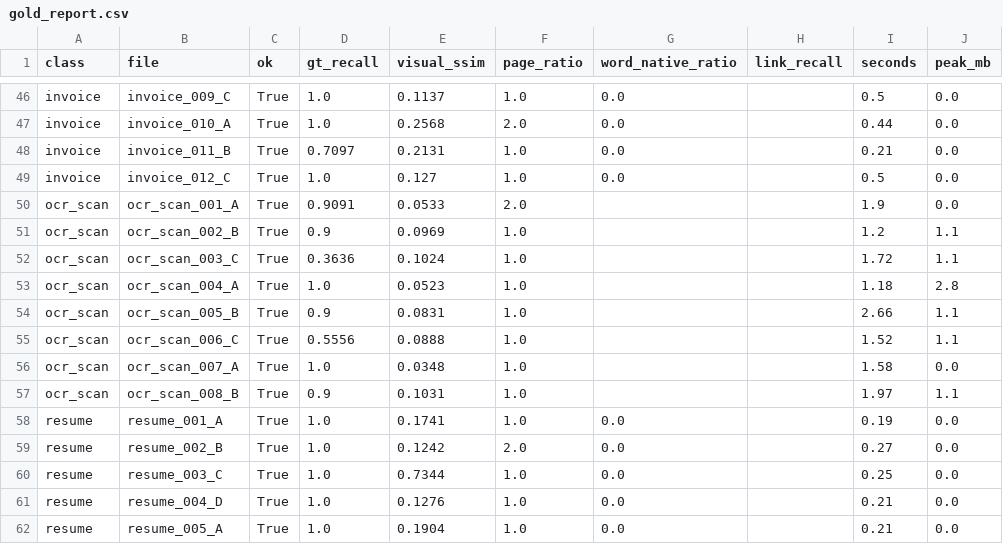
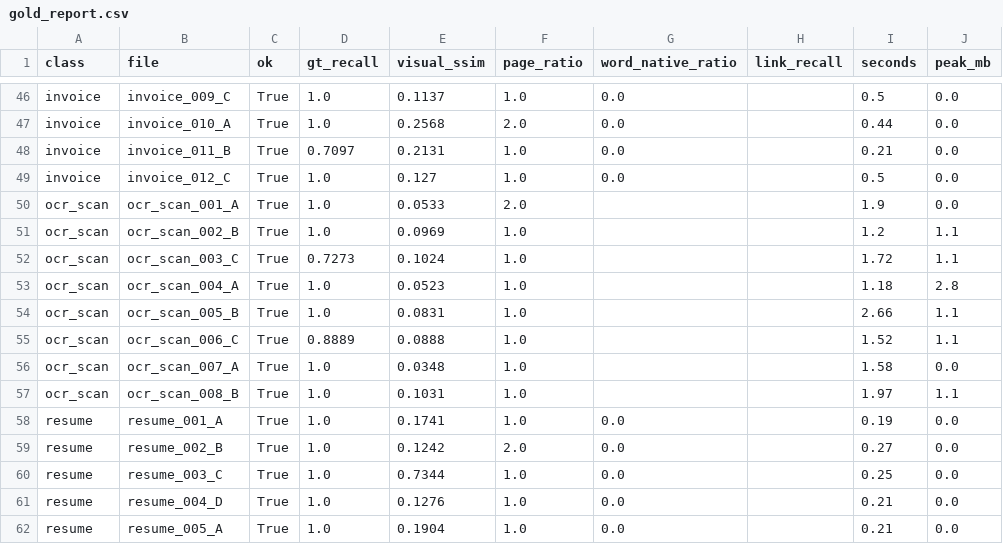
Before and after one commit to NPKpadala/pdfwala, a CSV file: benchmark/reports/gold_report.csv, drawn as a sheet; only a part is shown, gaps mark what is left out.

```diff
--- a/benchmark/reports/gold_report.csv
+++ b/benchmark/reports/gold_report.csv
@@ -49,10 +49,10 @@ invoice,invoice_011_B,True,0.7097,0.2131,1.0,0.0,,0.21,0.0
 invoice,invoice_012_C,True,1.0,0.127,1.0,0.0,,0.5,0.0
-ocr_scan,ocr_scan_001_A,True,0.9091,0.0533,2.0,,,1.9,0.0
-ocr_scan,ocr_scan_002_B,True,0.9,0.0969,1.0,,,1.2,1.1
-ocr_scan,ocr_scan_003_C,True,0.3636,0.1024,1.0,,,1.72,1.1
+ocr_scan,ocr_scan_001_A,True,1.0,0.0533,2.0,,,1.9,0.0
+ocr_scan,ocr_scan_002_B,True,1.0,0.0969,1.0,,,1.2,1.1
+ocr_scan,ocr_scan_003_C,True,0.7273,0.1024,1.0,,,1.72,1.1
 ocr_scan,ocr_scan_004_A,True,1.0,0.0523,1.0,,,1.18,2.8
-ocr_scan,ocr_scan_005_B,True,0.9,0.0831,1.0,,,2.66,1.1
-ocr_scan,ocr_scan_006_C,True,0.5556,0.0888,1.0,,,1.52,1.1
+ocr_scan,ocr_scan_005_B,True,1.0,0.0831,1.0,,,2.66,1.1
+ocr_scan,ocr_scan_006_C,True,0.8889,0.0888,1.0,,,1.52,1.1
 ocr_scan,ocr_scan_007_A,True,1.0,0.0348,1.0,,,1.58,0.0
-ocr_scan,ocr_scan_008_B,True,0.9,0.1031,1.0,,,1.97,1.1
+ocr_scan,ocr_scan_008_B,True,1.0,0.1031,1.0,,,1.97,1.1
 resume,resume_001_A,True,1.0,0.1741,1.0,0.0,,0.19,0.0
```
Also changed, not shown: 3 other files.
